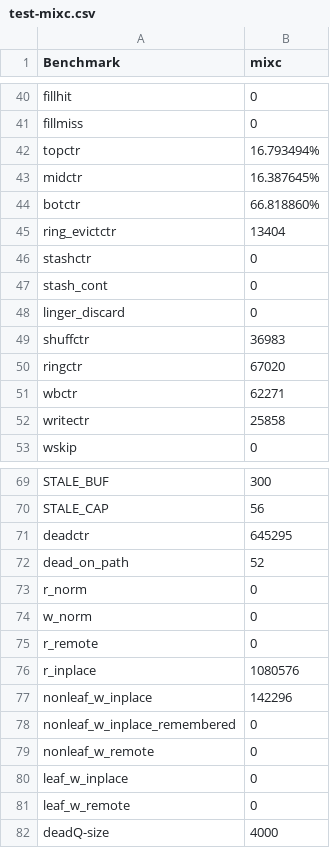
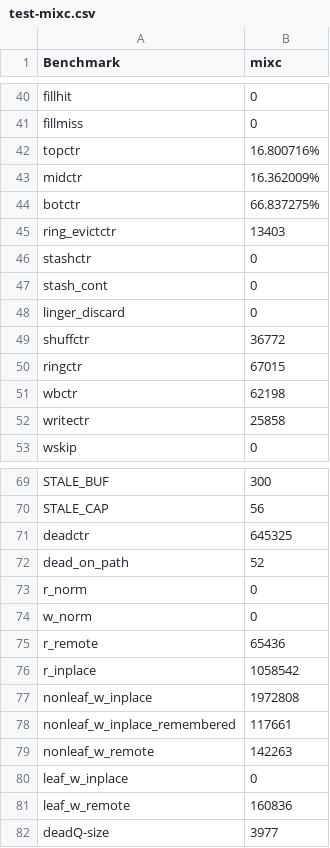
Before and after one commit to mhrnshrf/ORAM-Simulator, a CSV file: test-mixc.csv, drawn as a sheet; only a part is shown, gaps mark what is left out; the diff covers the shown part only.

```diff
--- a/test-mixc.csv
+++ b/test-mixc.csv
@@ -41,6 +41,6 @@ fillhit,0
 fillmiss,0
-topctr,16.793494%
-midctr,16.387645%
-botctr,66.818860%
-ring_evictctr,13404
+topctr,16.800716%
+midctr,16.362009%
+botctr,66.837275%
+ring_evictctr,13403
 stashctr,0
@@ -48,5 +48,5 @@ stash_cont,0
 linger_discard,0
-shuffctr,36983
-ringctr,67020
-wbctr,62271
+shuffctr,36772
+ringctr,67015
+wbctr,62198
 writectr,25858
@@ -70,3 +70,3 @@ STALE_BUF,300
 STALE_CAP,56
-deadctr,645295
+deadctr,645325
 dead_on_path,52
@@ -74,9 +74,9 @@ r_norm,0
 w_norm,0
-r_remote,0
-r_inplace,1080576
-nonleaf_w_inplace,142296
-nonleaf_w_inplace_remembered,0
-nonleaf_w_remote,0
+r_remote,65436
+r_inplace,1058542
+nonleaf_w_inplace,1972808
+nonleaf_w_inplace_remembered,117661
+nonleaf_w_remote,142263
 leaf_w_inplace,0
-leaf_w_remote,0
-deadQ-size,4000
+leaf_w_remote,160836
+deadQ-size,3977
```
Also changed, not shown: 3 edited cells elsewhere in this file, 12 other files.
